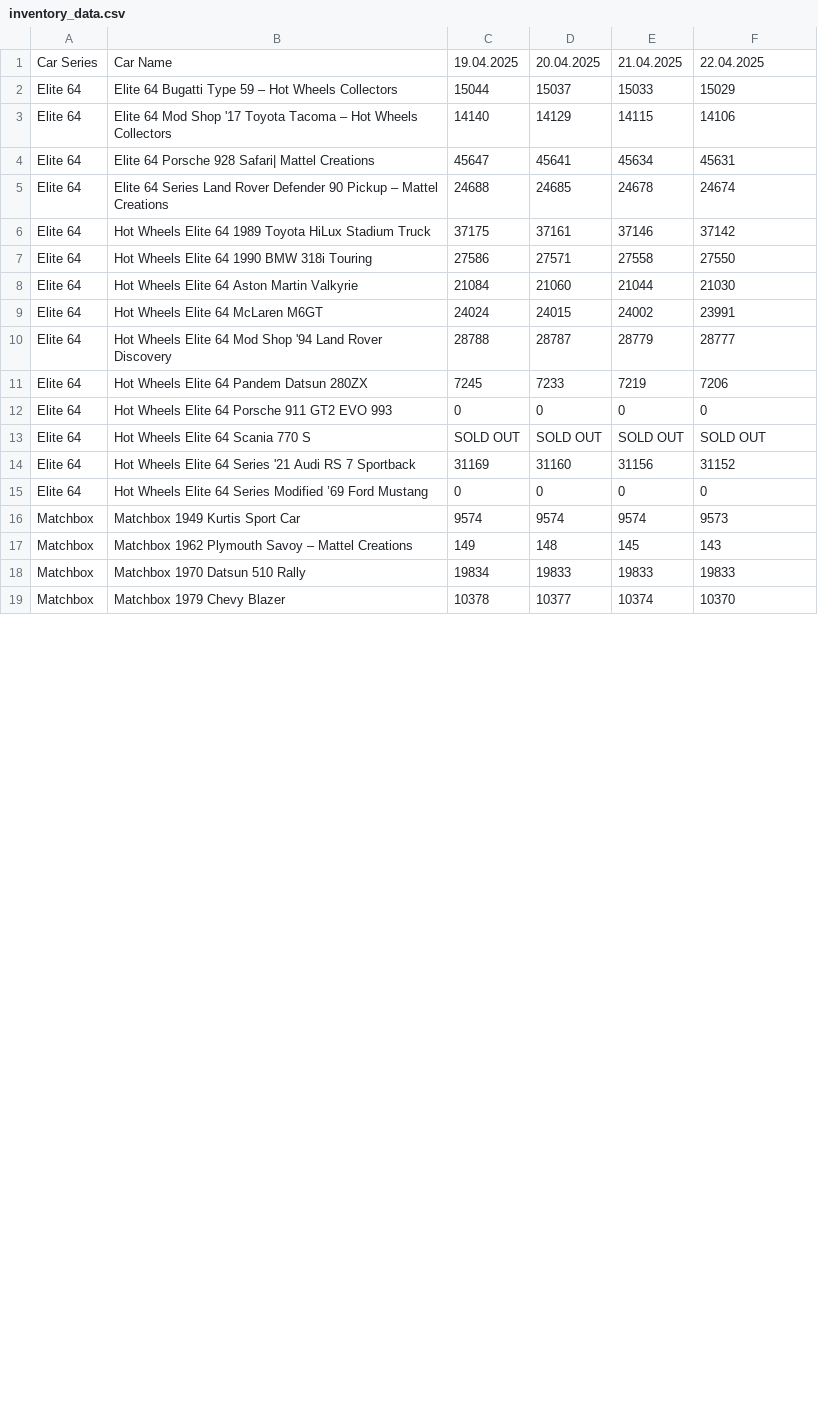
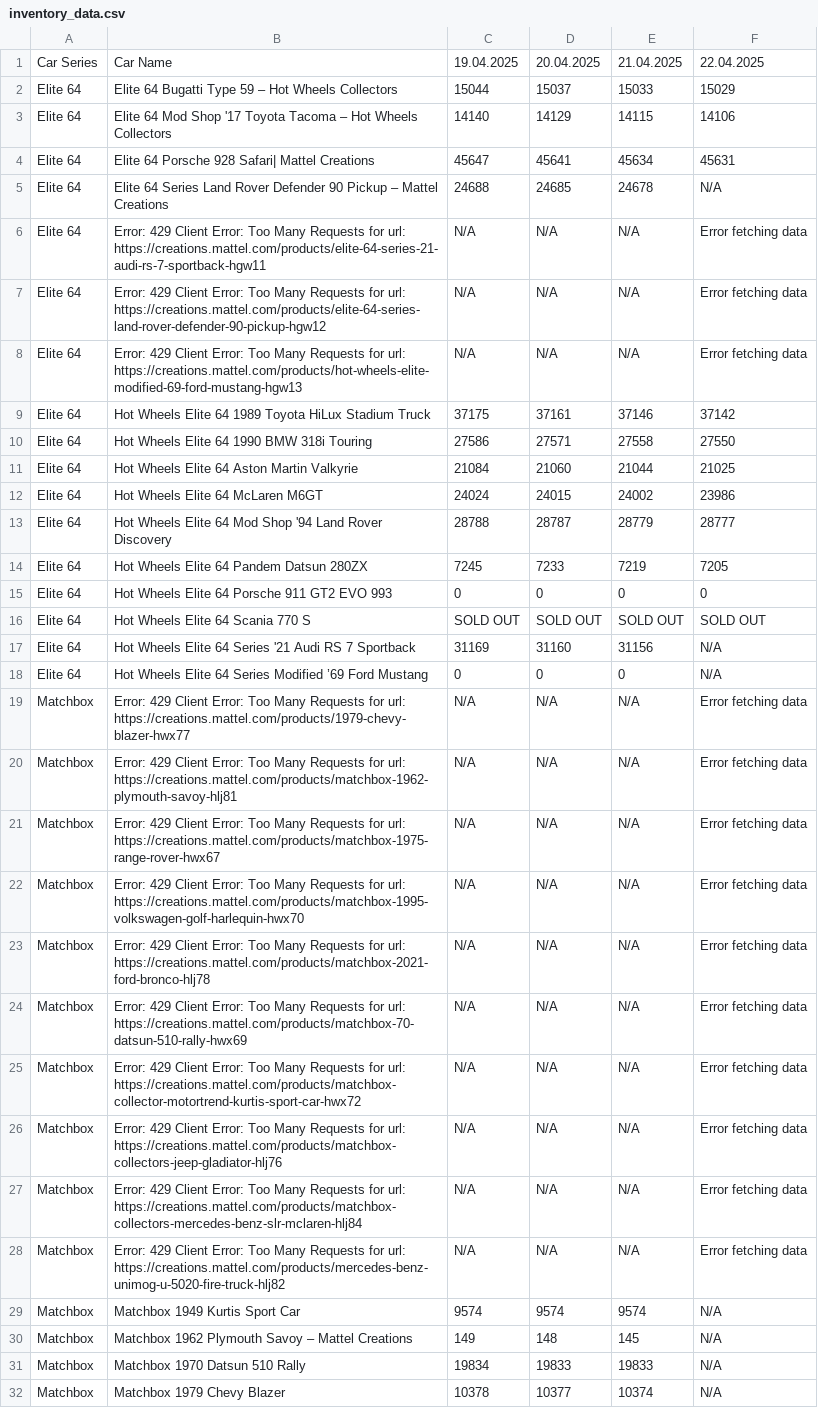
Before and after one commit to shady333/HWinventory, a CSV file: inventory_data.csv, drawn as a sheet; only a part is shown; the diff covers the shown part only.

```diff
--- a/inventory_data.csv
+++ b/inventory_data.csv
@@ -4,16 +4,29 @@ Elite 64,Elite 64 Mod Shop '17 Toyota Tacoma – Hot Wheels Collectors,14140,141
 Elite 64,Elite 64 Porsche 928 Safari| Mattel Creations,45647,45641,45634,45631
-Elite 64,Elite 64 Series Land Rover Defender 90 Pickup – Mattel Creations,24688,24685,24678,24674
+Elite 64,Elite 64 Series Land Rover Defender 90 Pickup – Mattel Creations,24688,24685,24678,N/A
+Elite 64,Error: 429 Client Error: Too Many Requests for url: https://creations.mattel.com/products/elite-64-series-21-audi-rs-7-sportback-hgw11,N/A,N/A,N/A,Error fetching data
+Elite 64,Error: 429 Client Error: Too Many Requests for url: https://creations.mattel.com/products/elite-64-series-land-rover-defender-90-pickup-hgw12,N/A,N/A,N/A,Error fetching data
+Elite 64,Error: 429 Client Error: Too Many Requests for url: https://creations.mattel.com/products/hot-wheels-elite-modified-69-ford-mustang-hgw13,N/A,N/A,N/A,Error fetching data
 Elite 64,Hot Wheels Elite 64 1989 Toyota HiLux Stadium Truck,37175,37161,37146,37142
 Elite 64,Hot Wheels Elite 64 1990 BMW 318i Touring,27586,27571,27558,27550
-Elite 64,Hot Wheels Elite 64 Aston Martin Valkyrie,21084,21060,21044,21030
-Elite 64,Hot Wheels Elite 64 McLaren M6GT,24024,24015,24002,23991
+Elite 64,Hot Wheels Elite 64 Aston Martin Valkyrie,21084,21060,21044,21025
+Elite 64,Hot Wheels Elite 64 McLaren M6GT,24024,24015,24002,23986
 Elite 64,Hot Wheels Elite 64 Mod Shop '94 Land Rover Discovery,28788,28787,28779,28777
-Elite 64,Hot Wheels Elite 64 Pandem Datsun 280ZX,7245,7233,7219,7206
+Elite 64,Hot Wheels Elite 64 Pandem Datsun 280ZX,7245,7233,7219,7205
 Elite 64,Hot Wheels Elite 64 Porsche 911 GT2 EVO 993,0,0,0,0
 Elite 64,Hot Wheels Elite 64 Scania 770 S,SOLD OUT,SOLD OUT,SOLD OUT,SOLD OUT
-Elite 64,Hot Wheels Elite 64 Series '21 Audi RS 7 Sportback,31169,31160,31156,31152
-Elite 64,Hot Wheels Elite 64 Series Modified ’69 Ford Mustang,0,0,0,0
-Matchbox,Matchbox 1949 Kurtis Sport Car,9574,9574,9574,9573
-Matchbox,Matchbox 1962 Plymouth Savoy – Mattel Creations,149,148,145,143
-Matchbox,Matchbox 1970 Datsun 510 Rally,19834,19833,19833,19833
-Matchbox,Matchbox 1979 Chevy Blazer,10378,10377,10374,10370
+Elite 64,Hot Wheels Elite 64 Series '21 Audi RS 7 Sportback,31169,31160,31156,N/A
+Elite 64,Hot Wheels Elite 64 Series Modified ’69 Ford Mustang,0,0,0,N/A
+Matchbox,Error: 429 Client Error: Too Many Requests for url: https://creations.mattel.com/products/1979-chevy-blazer-hwx77,N/A,N/A,N/A,Error fetching data
+Matchbox,Error: 429 Client Error: Too Many Requests for url: https://creations.mattel.com/products/matchbox-1962-plymouth-savoy-hlj81,N/A,N/A,N/A,Error fetching data
+Matchbox,Error: 429 Client Error: Too Many Requests for url: https://creations.mattel.com/products/matchbox-1975-range-rover-hwx67,N/A,N/A,N/A,Error fetching data
+Matchbox,Error: 429 Client Error: Too Many Requests for url: https://creations.mattel.com/products/matchbox-1995-volkswagen-golf-harlequin-hwx70,N/A,N/A,N/A,Error fetching data
+Matchbox,Error: 429 Client Error: Too Many Requests for url: https://creations.mattel.com/products/matchbox-2021-ford-bronco-hlj78,N/A,N/A,N/A,Error fetching data
+Matchbox,Error: 429 Client Error: Too Many Requests for url: https://creations.mattel.com/products/matchbox-70-datsun-510-rally-hwx69,N/A,N/A,N/A,Error fetching data
+Matchbox,Error: 429 Client Error: Too Many Requests for url: https://creations.mattel.com/products/matchbox-collector-motortrend-kurtis-sport-car-hwx72,N/A,N/A,N/A,Error fetching data
+Matchbox,Error: 429 Client Error: Too Many Requests for url: https://creations.mattel.com/products/matchbox-collectors-jeep-gladiator-hlj76,N/A,N/A,N/A,Error fetching data
+Matchbox,Error: 429 Client Error: Too Many Requests for url: https://creations.mattel.com/products/matchbox-collectors-mercedes-benz-slr-mclaren-hlj84,N/A,N/A,N/A,Error fetching data
+Matchbox,Error: 429 Client Error: Too Many Requests for url: https://creations.mattel.com/products/mercedes-benz-unimog-u-5020-fire-truck-hlj82,N/A,N/A,N/A,Error fetching data
+Matchbox,Matchbox 1949 Kurtis Sport Car,9574,9574,9574,N/A
+Matchbox,Matchbox 1962 Plymouth Savoy – Mattel Creations,149,148,145,N/A
+Matchbox,Matchbox 1970 Datsun 510 Rally,19834,19833,19833,N/A
+Matchbox,Matchbox 1979 Chevy Blazer,10378,10377,10374,N/A
```
Also changed, not shown: 8 added rows and 20 edited cells elsewhere in this file, inventory_data_UK.csv, 2 other files.
